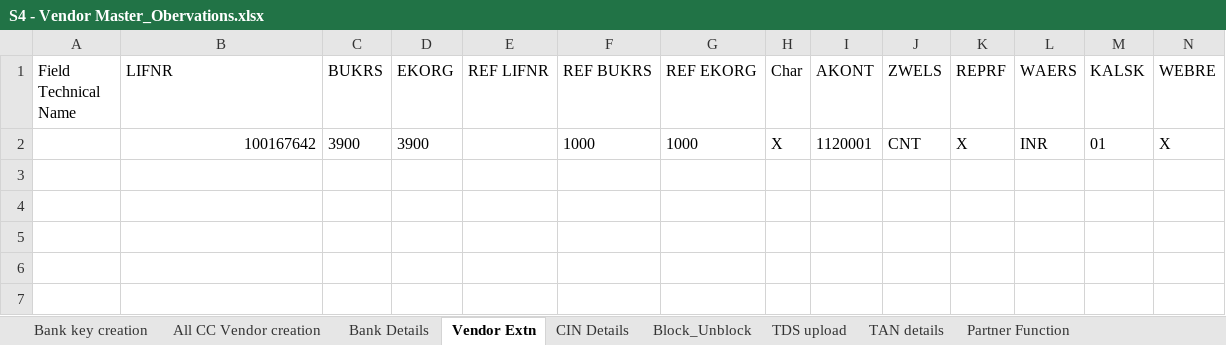
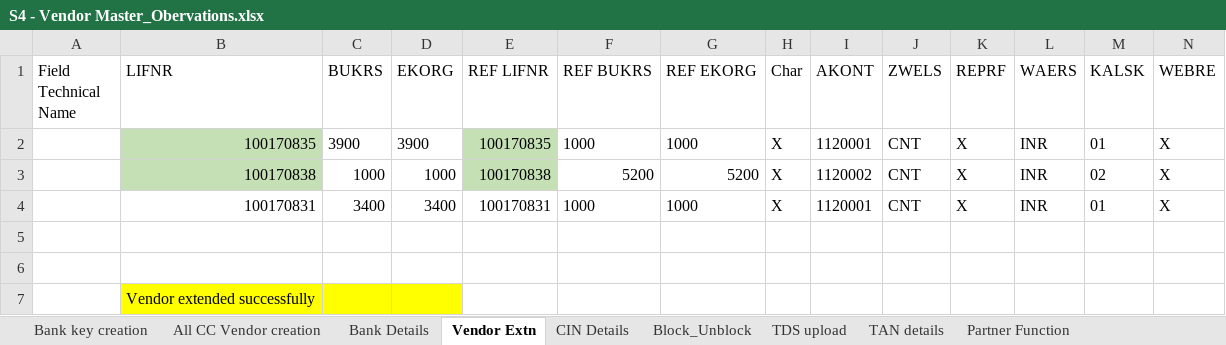
Before and after one commit to vaibhavdiligent/ONGC-CST-Purchase-Date-Sharing-, an Excel workbook: S4 - Vendor Master_Obervations.xlsx, sheet Vendor Extn, drawn as a sheet; values as stored, in another font and other column widths than the file's, no borders; charts and pictures not drawn; the diff names each change by its address in the sheet, - before the commit and + after, or states it on an @@ line.

```diff
--- a/S4 - Vendor Master_Obervations.xlsx (sheet Vendor Extn)
+++ b/S4 - Vendor Master_Obervations.xlsx (sheet Vendor Extn)
-B2 (LIFNR): 100167642
+B2 (LIFNR): 100170835
-B2 fill: none
+B2 fill: #C5E0B4
-E2 (REF LIFNR): (empty)
+E2 (REF LIFNR): 100170835
-E2 fill: none
+E2 fill: #C5E0B4
+row 3:  | 100170838 | 1000 | 1000 | 100170838 | 5200 | 5200 | X | 1120002 | CNT | X | INR | 02 | X
+row 4:  | 100170831 | 3400 | 3400 | 100170831 | 1000 | 1000 | X | 1120001 | CNT | X | INR | 01 | X
+row 5: (empty)
+row 6: (empty)
+row 7:  | Vendor extended successfully
```
Also changed, not shown: sheet TDS upload, sheet Partner Function, sheet TAN details, sheet All CC Vendor creation, sheet Block_Unblock, charts or pictures, 1 other file.
